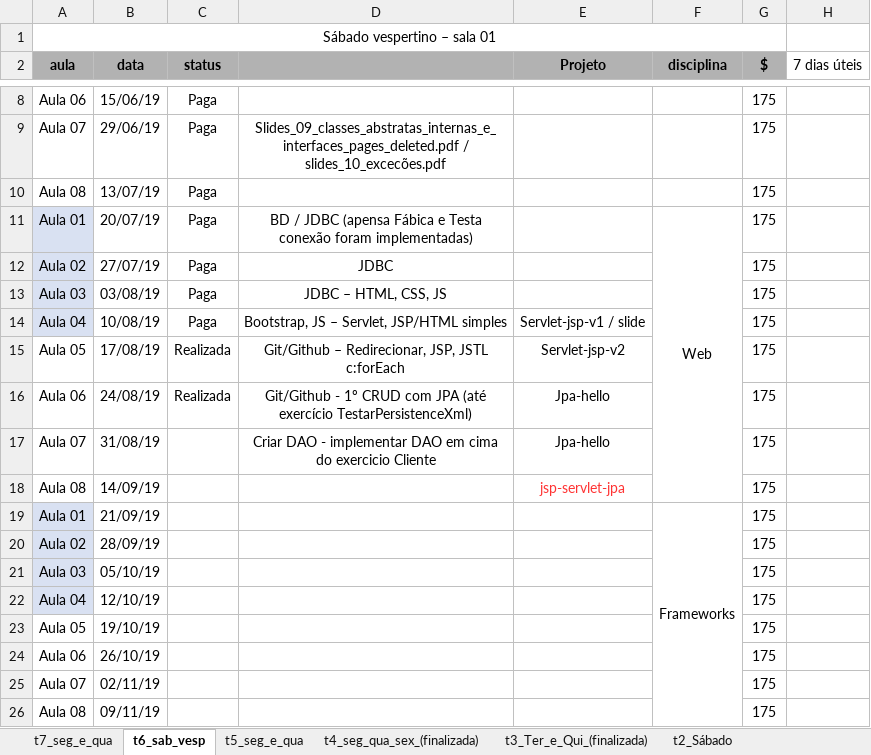
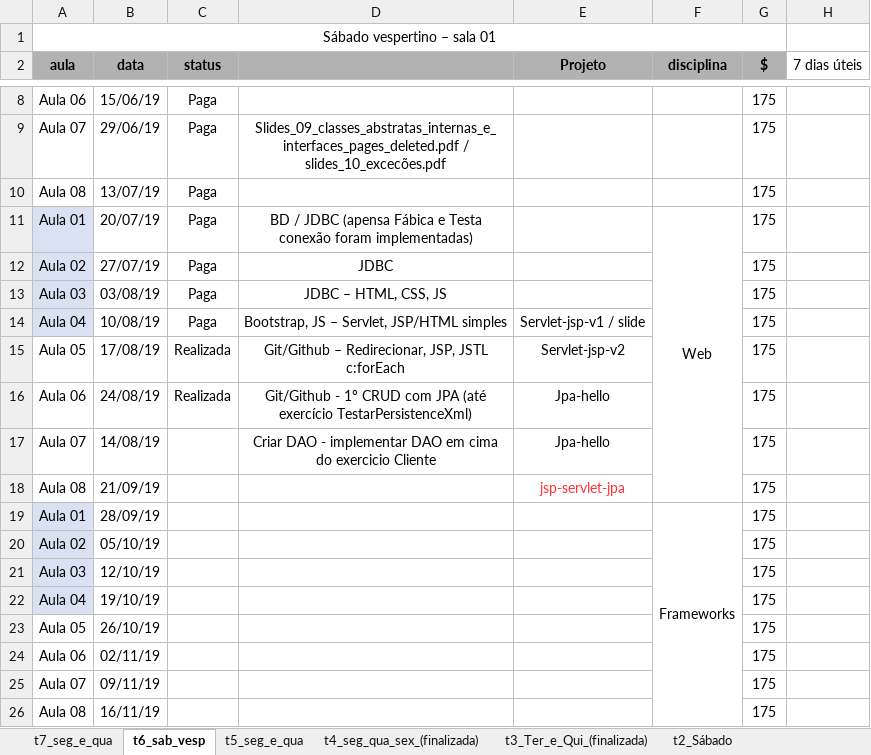
Before and after one commit to FabioDevGomes/aulas-3way, an Excel workbook: Cronograma aulas/Aulas v2.xlsx, sheet t6_sab_vesp, drawn as a sheet; only a part is shown, gaps mark what is left out; values as stored, in another font and other column widths than the file's, no borders; removed rows and columns are numbered as before the commit, all else as after; the diff names each change by its address in the sheet, - before the commit and + after, or states it on an @@ line.

```diff
--- a/Cronograma aulas/Aulas v2.xlsx (sheet t6_sab_vesp)
+++ b/Cronograma aulas/Aulas v2.xlsx (sheet t6_sab_vesp)
-F11:F18 merged
+F11:F18 merged
-B17 (data): 31/08/19
+B17 (data): 14/08/19
-row 18: Aula 08 | 14/09/19 |  |  | jsp-servlet-jpa |  | 175
-A18 (aula): Aula 01
+A18 (aula): Aula 08
-A18 fill: #D9E1F2
+A18 fill: none
-E18 (Projeto): (empty)
+E18 (Projeto): jsp-servlet-jpa
-F18 (disciplina): Frameworks
+F18 (disciplina): (empty)
-F19:F26 merged
-A19 (aula): Aula 02
+A19 (aula): Aula 01
-F19 (disciplina): (empty)
+F19 (disciplina): Frameworks
+F19:F26 merged
-A20 (aula): Aula 03
+A20 (aula): Aula 02
-A21 (aula): Aula 04
+A21 (aula): Aula 03
-A22 (aula): Aula 05
+A22 (aula): Aula 04
-A22 fill: none
+A22 fill: #D9E1F2
-A23 (aula): Aula 06
+A23 (aula): Aula 05
-A24 (aula): Aula 07
+A24 (aula): Aula 06
-A25 (aula): Aula 08
+A25 (aula): Aula 07
+row 26: Aula 08 | 16/11/19 |  |  |  |  | 175
```
Also changed, not shown: sheet t7_seg_e_qua, 7 other files.
